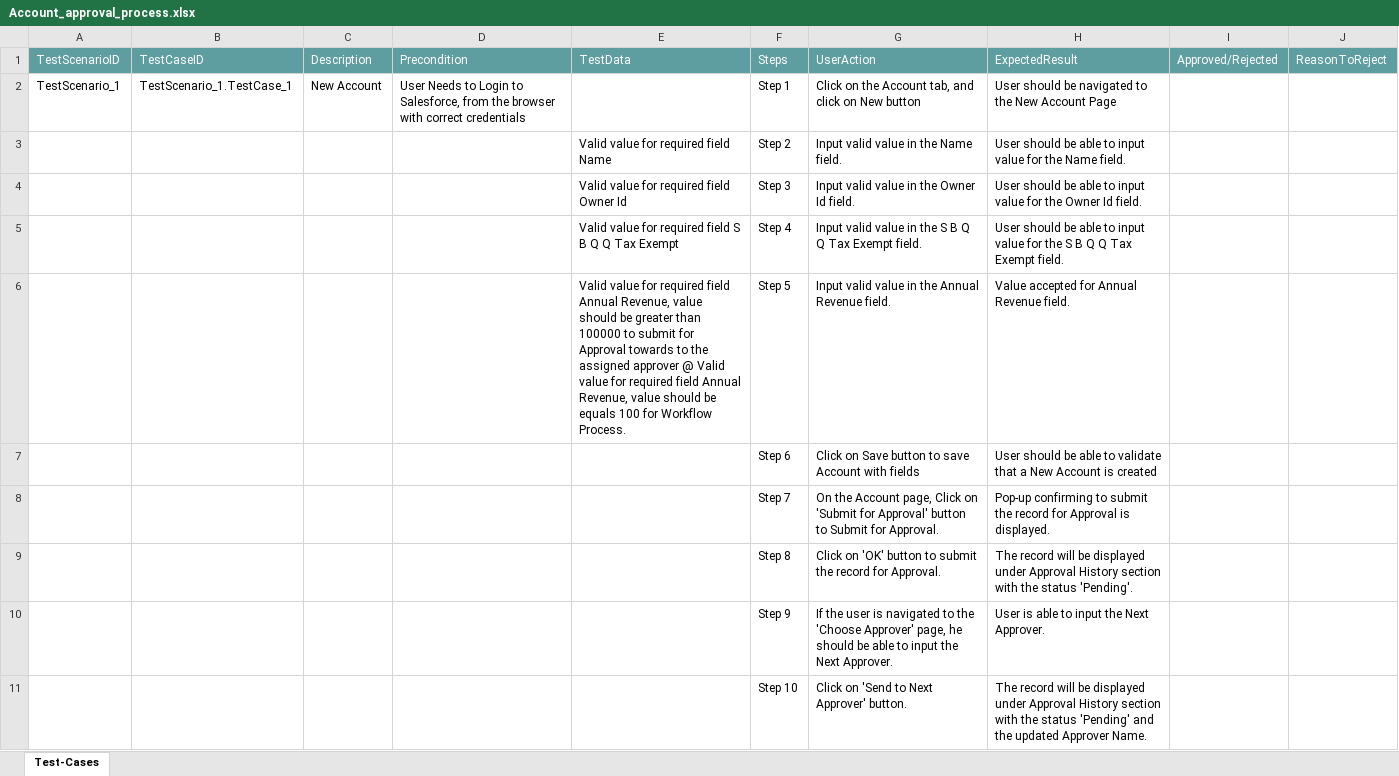
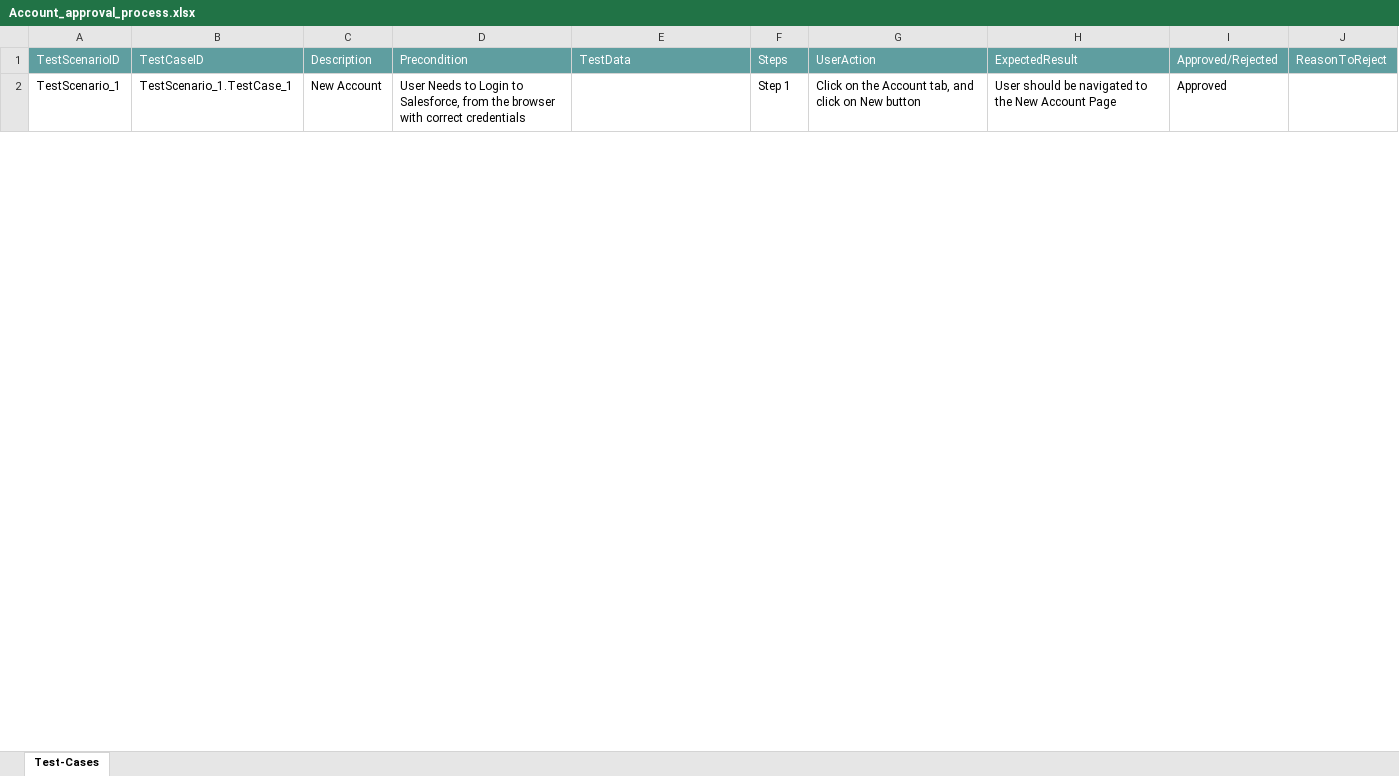
Before and after one commit to ShaikMohamedIrfan/SNAPTEST1, an Excel workbook: Account_approval_process.xlsx, sheet Test-Cases, drawn as a sheet; only a part is shown; values as stored, in another font and other column widths than the file's, no borders; table styles not drawn; the diff covers the shown part only; the diff names each change by its address in the sheet, - before the commit and + after, or states it on an @@ line.

Commit message:
Update Account_approval_process.xlsx

```diff
--- a/Account_approval_process.xlsx (sheet Test-Cases)
+++ b/Account_approval_process.xlsx (sheet Test-Cases)
-I2: (empty)
+I2: Approved
@@ row 3 hidden:  |  |  |  | Valid value for required field Name | Step 2 | Input valid value in the Name field. | User should be able to input value for the Name field. @@
@@ row 4 hidden:  |  |  |  | Valid value for required field Owner Id | Step 3 | Input valid value in the Owner Id field. | User should be able to input value for the Owner Id field. @@
@@ row 5 hidden:  |  |  |  | Valid value for required field S B Q Q Tax Exempt | Step 4 | Input valid value in the S B Q Q Tax Exempt field. | User should be able to input value for the S B Q Q Tax Exempt field. @@
@@ row 6 hidden:  |  |  |  | Valid value for required field Annual Revenue, value should be greater than 100000 to submit for Approval towards to the assigned approver @ Valid value for required field Annual Revenue, value should be equals 100 for Workflow Process. | Step 5 | Input valid value in the Annual Revenue field. | Value accepted for Annual Revenue field. @@
@@ row 7 hidden:  |  |  |  |  | Step 6 | Click on Save button to save Account with fields | User should be able to validate that a New Account is created @@
@@ row 8 hidden:  |  |  |  |  | Step 7 | On the Account page, Click on 'Submit for Approval' button to Submit for Approval. | Pop-up confirming to submit the record for Approval is displayed. @@
@@ row 9 hidden:  |  |  |  |  | Step 8 | Click on 'OK' button to submit the record for Approval. | The record will be displayed under Approval History section with the status 'Pending'. @@
@@ row 10 hidden:  |  |  |  |  | Step 9 | If the user is navigated to the 'Choose Approver' page, he should be able to input the Next Approver. | User is able to input the Next Approver. @@
@@ row 11 hidden:  |  |  |  |  | Step 10 | Click on 'Send to Next Approver' button. | The record will be displayed under Approval History section with the status 'Pending' and the updated Approver Name. @@
```
Also changed, not shown: 8 hidden or unhidden rows and 1 edited cell elsewhere in this sheet.
